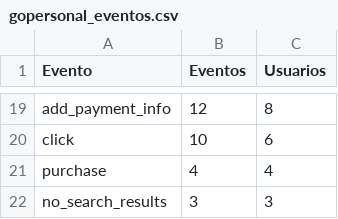
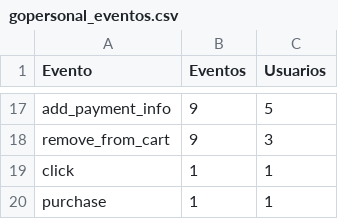
Before and after one commit to dquispepp/reporte-canontex, a CSV file: data/clarity/gopersonal_eventos.csv, drawn as a sheet; only a part is shown, gaps mark what is left out; removed rows and columns are numbered as before the commit, all else as after; the diff covers the shown part only; the diff names each change by its address in the sheet, - before the commit and + after, or states it on an @@ line.

```diff
--- a/data/clarity/gopersonal_eventos.csv
+++ b/data/clarity/gopersonal_eventos.csv
-B17 (Eventos): 12
+B17 (Eventos): 9
-C17 (Usuarios): 8
+C17 (Usuarios): 5
+row 18: remove_from_cart | 9 | 3
-B19 (Eventos): 10
+B19 (Eventos): 1
-C19 (Usuarios): 6
+C19 (Usuarios): 1
-B20 (Eventos): 4
+B20 (Eventos): 1
-C20 (Usuarios): 4
+C20 (Usuarios): 1
-row 22: no_search_results | 3 | 3
```
Also changed, not shown: 5 added rows, 7 removed rows and 20 edited cells elsewhere in this file, data/clarity/clarity_funnel.csv, data/clarity/clarity_paginas.csv, 9 other files.
